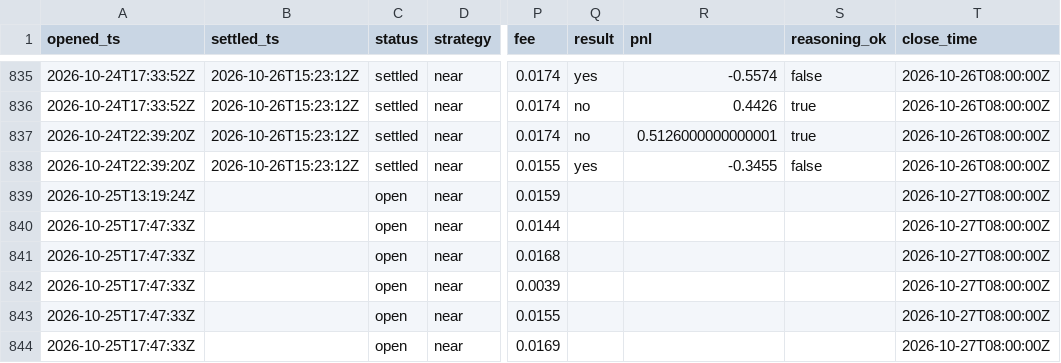
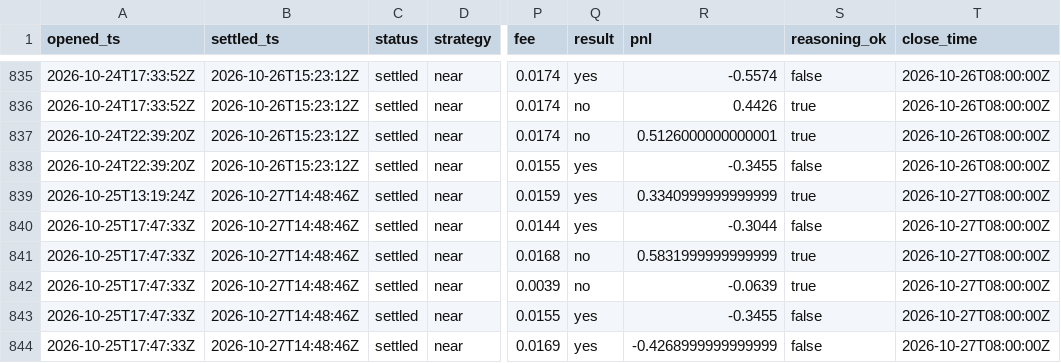
Before and after one commit to JakeA02/EduardoSaverin, a CSV file: data/paper/kalshi_trades.csv, drawn as a sheet; only a part is shown, gaps mark what is left out; the diff covers the shown part only; the diff names each change by its address in the sheet, - before the commit and + after, or states it on an @@ line.

```diff
--- a/data/paper/kalshi_trades.csv
+++ b/data/paper/kalshi_trades.csv
-B839:B844 (settled_ts): (empty)
+B839:B844 (settled_ts): 2026-10-27T14:48:46Z
-C839:C844 (status): open
+C839:C844 (status): settled
-Q839:Q840 (result): (empty)
+Q839:Q840 (result): yes
-R839 (pnl): (empty)
+R839 (pnl): 0.3340999999999999
-S839 (reasoning_ok): (empty)
+S839 (reasoning_ok): true
-R840 (pnl): (empty)
+R840 (pnl): -0.3044
-S840 (reasoning_ok): (empty)
+S840 (reasoning_ok): false
-Q841:Q842 (result): (empty)
+Q841:Q842 (result): no
-R841 (pnl): (empty)
+R841 (pnl): 0.5831999999999999
-S841:S842 (reasoning_ok): (empty)
+S841:S842 (reasoning_ok): true
-R842 (pnl): (empty)
+R842 (pnl): -0.0639
-Q843:Q844 (result): (empty)
+Q843:Q844 (result): yes
-R843 (pnl): (empty)
+R843 (pnl): -0.3455
-S843:S844 (reasoning_ok): (empty)
+S843:S844 (reasoning_ok): false
-R844 (pnl): (empty)
+R844 (pnl): -0.4268999999999999
```
Also changed, not shown: 8 added rows and 25 edited cells elsewhere in this file, 7 other files.
